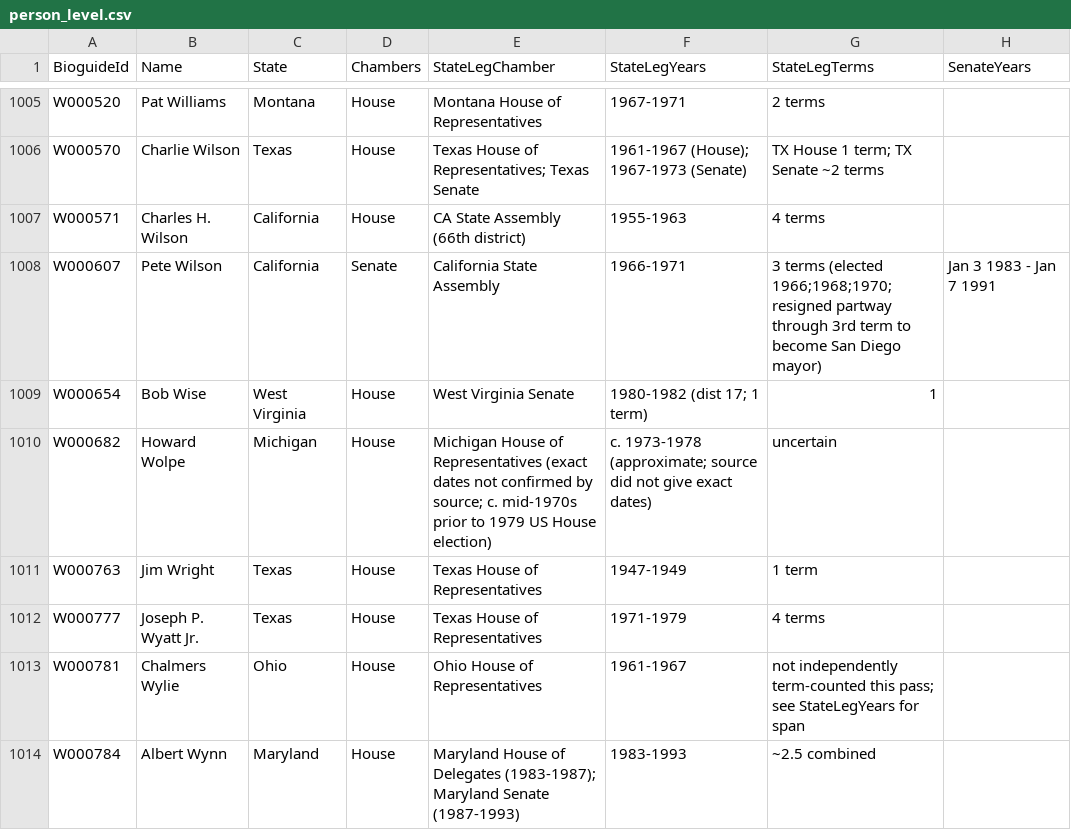
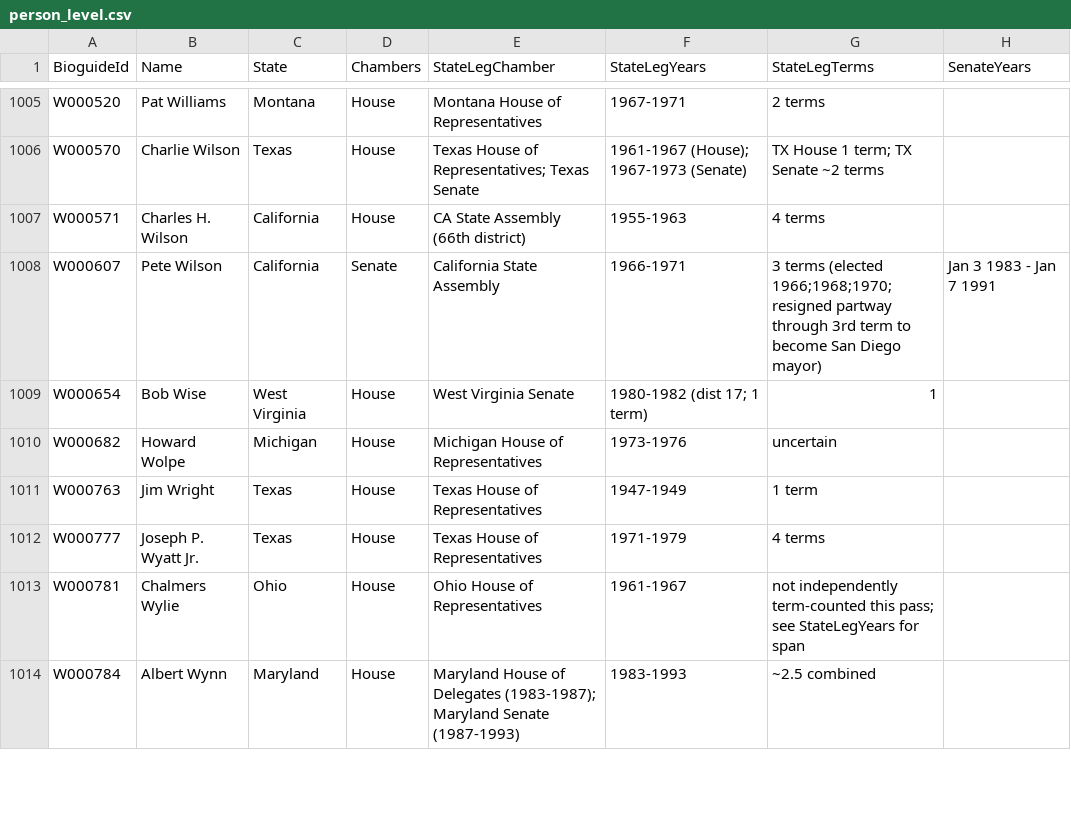
Before and after one commit to ardis-zhong/state-to-congress-legislators, a CSV file: replication/data/population/person_level.csv, drawn as a sheet; only a part is shown, gaps mark what is left out; the diff covers the shown part only; the diff names each change by its address in the sheet, - before the commit and + after, or states it on an @@ line.

```diff
--- a/replication/data/population/person_level.csv
+++ b/replication/data/population/person_level.csv
-E1010 (StateLegChamber): …of Representatives (exact dates not confirmed by source; c. mid-1970s prior to 1979 US House election)
+E1010 (StateLegChamber): …of Representatives
-F1010 (StateLegYears): c. 1973-1978 (approximate; source did not give exact dates)
+F1010 (StateLegYears): 1973-1976
```
Also changed, not shown: 21 edited cells elsewhere in this file, datasets/csv/table1_state_to_federal.csv, datasets/csv/table3_effectiveness_scores.csv, 6 other files.
